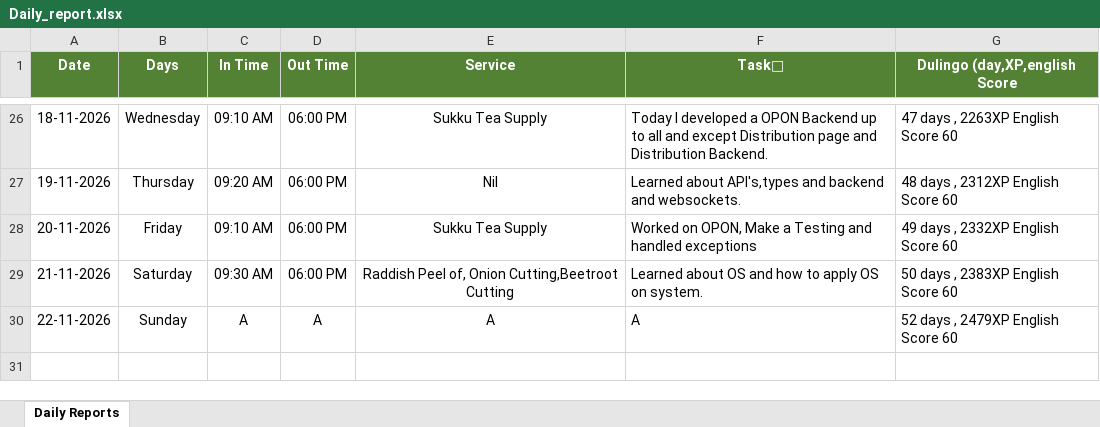
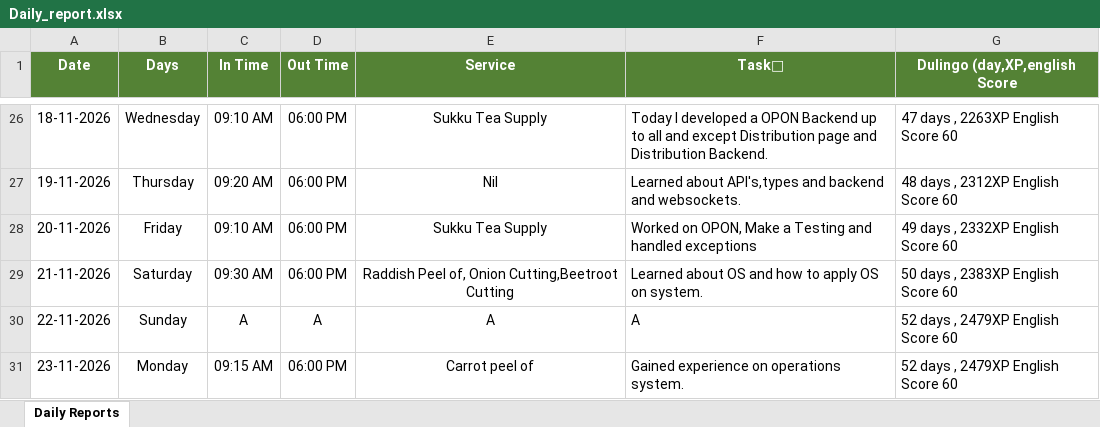
Before and after one commit to rssuryakkl/Report_Automation, an Excel workbook: Daily_report.xlsx, sheet Daily Reports, drawn as a sheet; only a part is shown, gaps mark what is left out; values as stored, in another font and other column widths than the file's, no borders; the diff names each change by its address in the sheet, - before the commit and + after, or states it on an @@ line.

Commit message:
chore: update Report for 23-11-2026 via Cloud App [skip ci]

```diff
--- a/Daily_report.xlsx (sheet Daily Reports)
+++ b/Daily_report.xlsx (sheet Daily Reports)
+row 31: 23-11-2026 | Monday | 09:15 AM | 06:00 PM | Carrot peel of | Gained experience on operations system. | 52 days , 2479XP English Score 60
```
